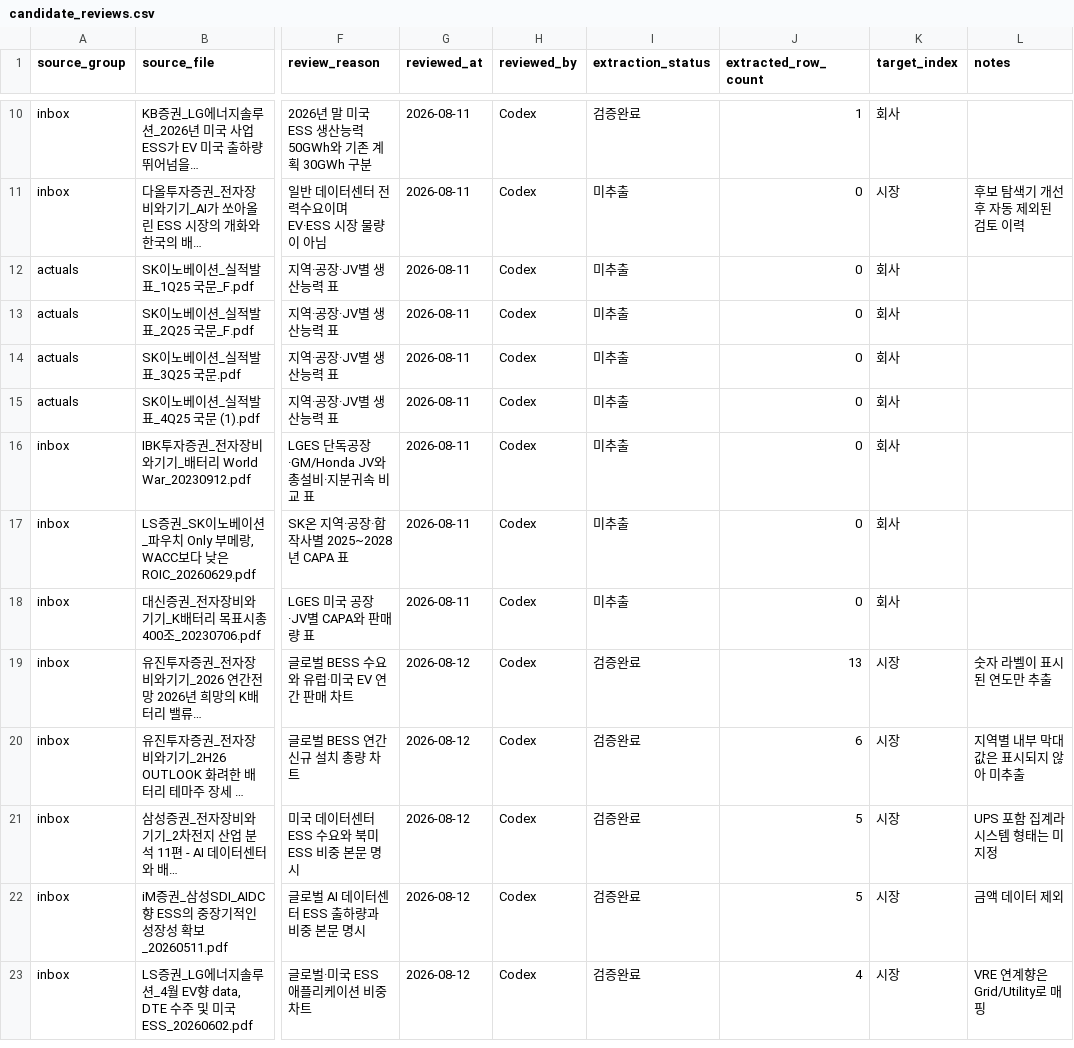
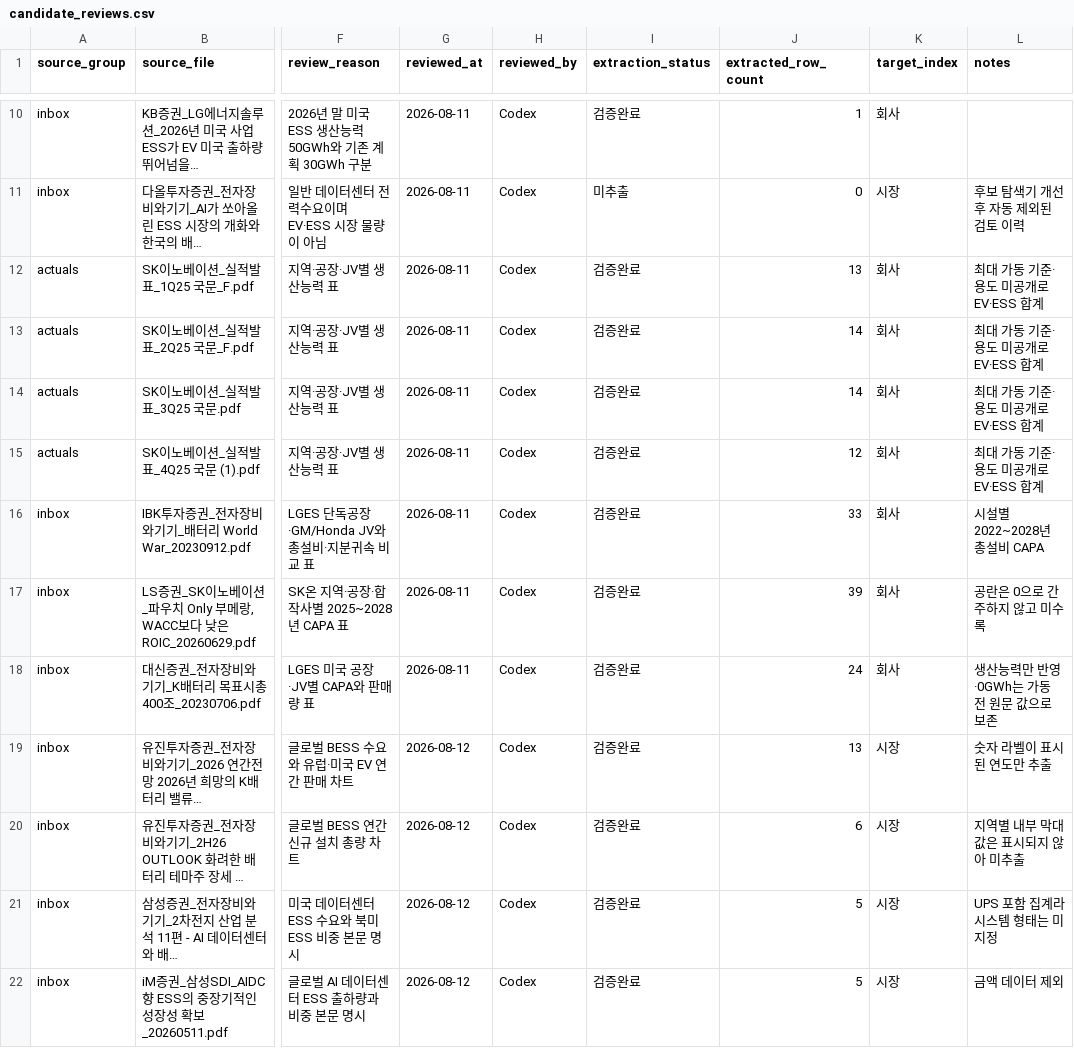
Before and after one commit to Jayk-resonance/K-battery-financials, a CSV file: projects/market-data/candidate_reviews.csv, drawn as a sheet; only a part is shown, gaps mark what is left out; the shorter side is filled out with more unchanged rows; long unchanged cells end in …; the diff names each change by its address in the sheet, - before the commit and + after, or states it on an @@ line.

```diff
--- a/projects/market-data/candidate_reviews.csv
+++ b/projects/market-data/candidate_reviews.csv
-I12:I18 (extraction_status): 미추출
+I12:I18 (extraction_status): 검증완료
-J12 (extracted_row_count): 0
+J12 (extracted_row_count): 13
-L12:L15 (notes): (empty)
+L12:L15 (notes): 최대 가동 기준·용도 미공개로 EV·ESS 합계
-J13:J14 (extracted_row_count): 0
+J13:J14 (extracted_row_count): 14
-J15 (extracted_row_count): 0
+J15 (extracted_row_count): 12
-J16 (extracted_row_count): 0
+J16 (extracted_row_count): 33
-L16 (notes): (empty)
+L16 (notes): 시설별 2022~2028년 총설비 CAPA
-J17 (extracted_row_count): 0
+J17 (extracted_row_count): 39
-L17 (notes): (empty)
+L17 (notes): 공란은 0으로 간주하지 않고 미수록
-J18 (extracted_row_count): 0
+J18 (extracted_row_count): 24
-L18 (notes): (empty)
+L18 (notes): 생산능력만 반영·0GWh는 가동 전 원문 값으로 보존
```
Also changed, not shown: 8 other files.
